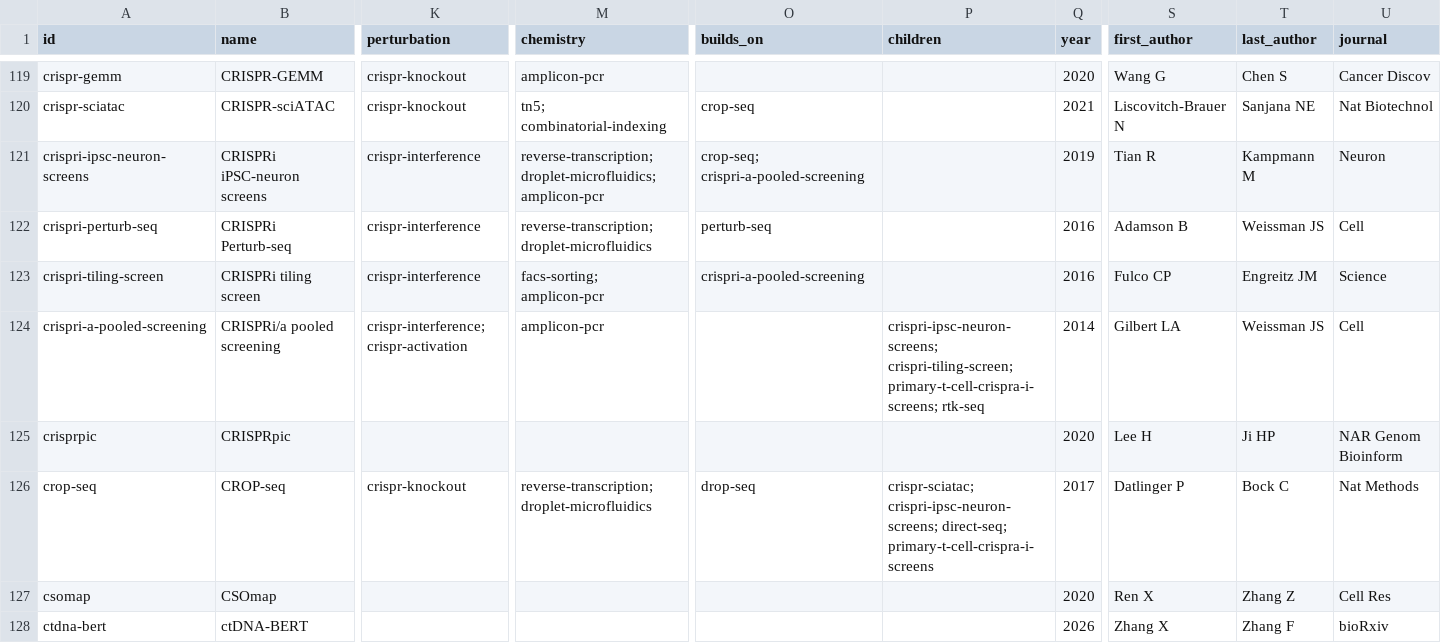
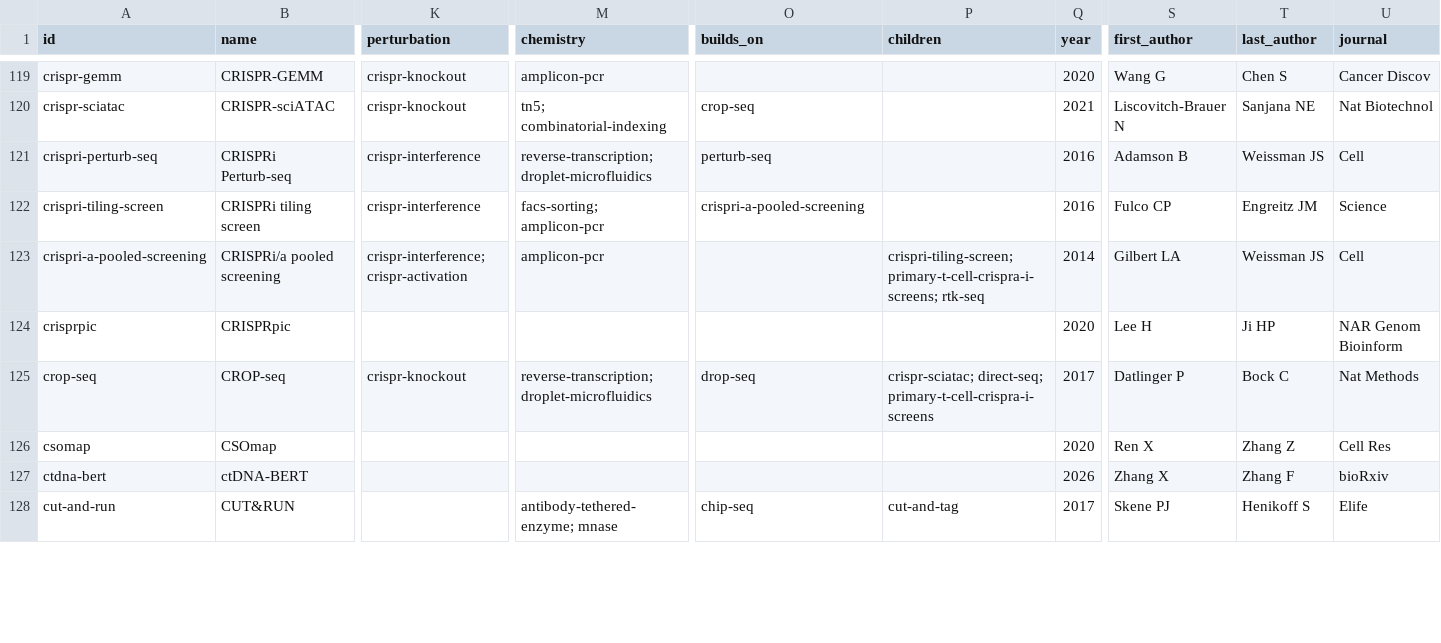
Before and after one commit to RobertT4n/Seq-Browser, a CSV file: docs/methods.csv, drawn as a sheet; only a part is shown, gaps mark what is left out; the shorter side is filled out with more unchanged rows; removed rows and columns are numbered as before the commit, all else as after; rows hold the shown columns only; the diff names each change by its address in the sheet, - before the commit and + after, or states it on an @@ line.

```diff
--- a/docs/methods.csv
+++ b/docs/methods.csv
-row 121: crispri-ipsc-neuron-screens | CRISPRi iPSC-neuron screens | crispr-interference | reverse-transcription; droplet-microfluidics; amplicon-pcr | crop-seq; crispri-a-pooled-screening |  | 2019 | Tian R | Kampmann M | Neuron
-P123 (children): crispri-ipsc-neuron-screens; crispri-tiling-screen; primary-t-cell-crispra-i-screens;…
+P123 (children): crispri-tiling-screen; primary-t-cell-crispra-i-screens;…
-P125 (children): crispr-sciatac; crispri-ipsc-neuron-screens; direct-seq; primary-t-cell-crispra-i-screens
+P125 (children): crispr-sciatac; direct-seq; primary-t-cell-crispra-i-screens
```
Also changed, not shown: 3 other files.
